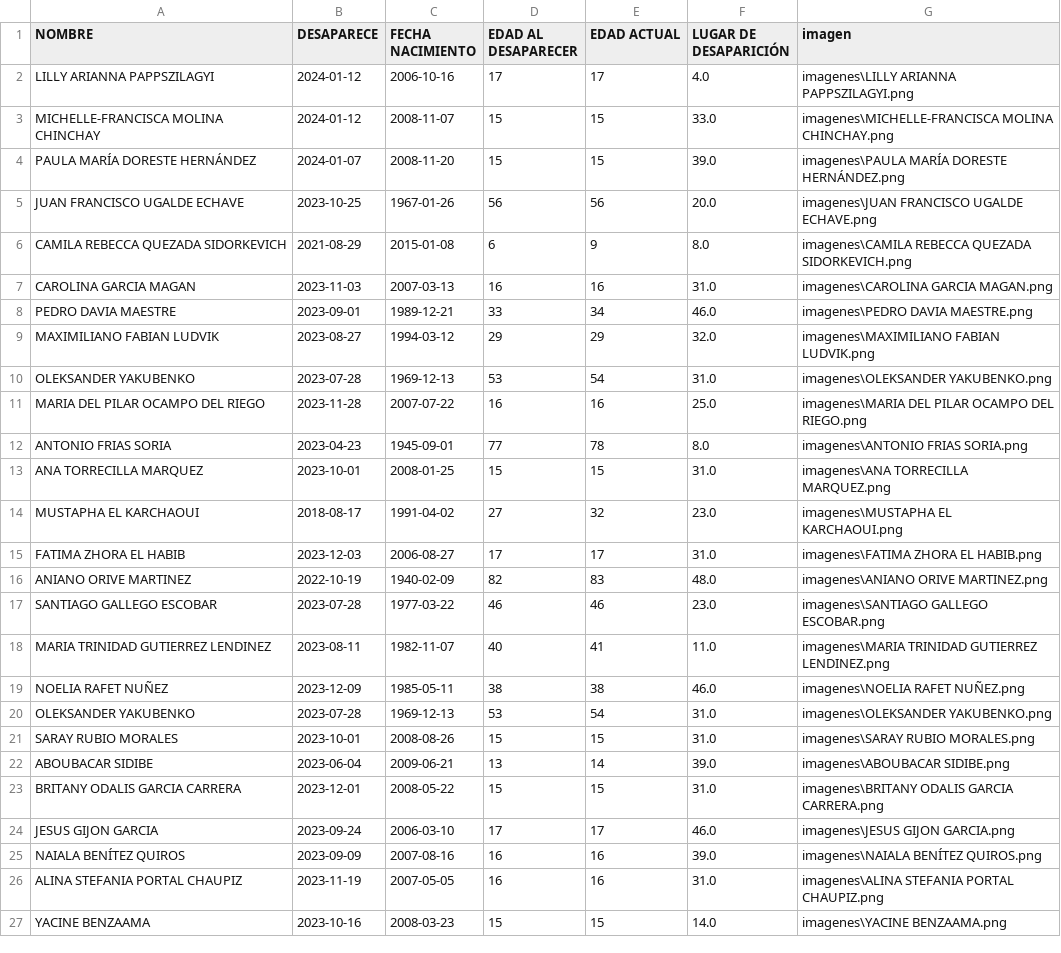
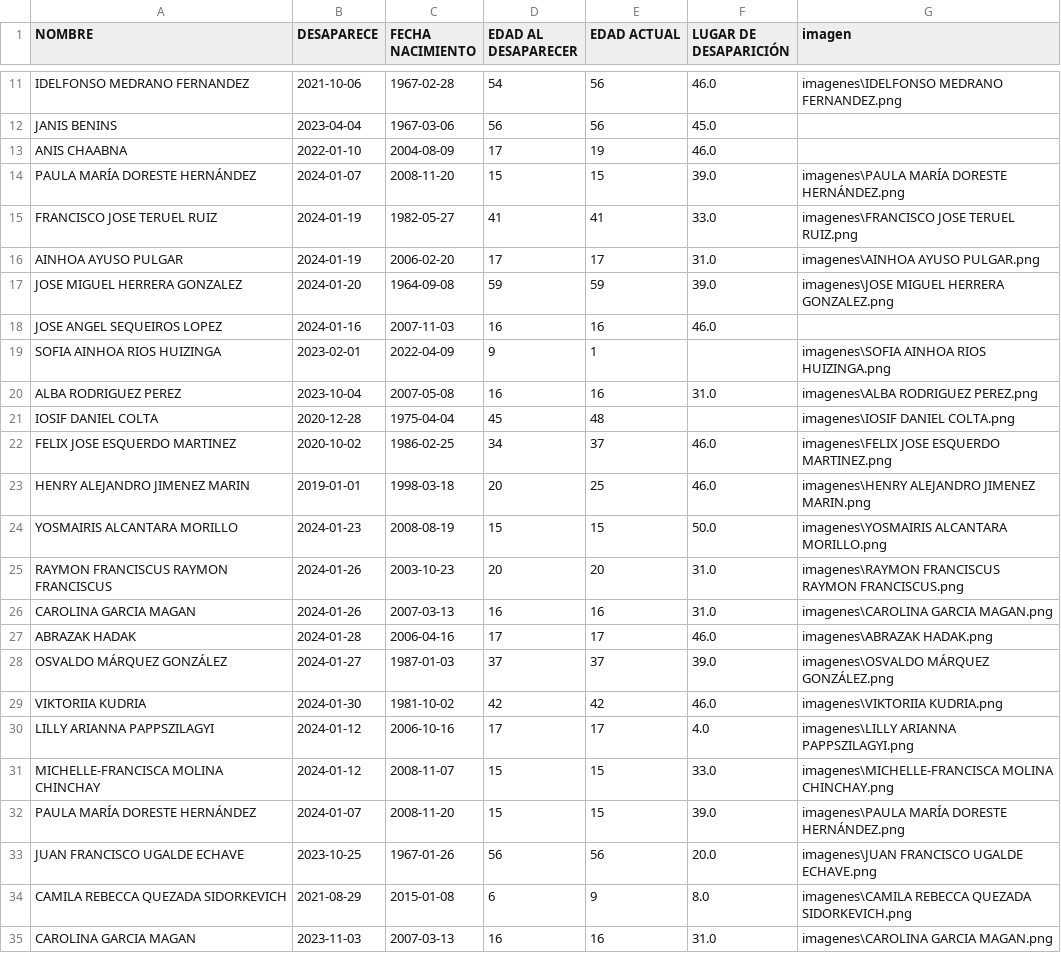
Before and after one commit to Javierfiestasbotella/cndes, a CSV file: desaparecidos_modificado.csv, drawn as a sheet; only a part is shown, gaps mark what is left out; the shorter side is filled out with more unchanged rows; the diff covers the shown part only.

```diff
--- a/desaparecidos_modificado.csv
+++ b/desaparecidos_modificado.csv
@@ -2 +11,20 @@ NOMBRE,DESAPARECE,FECHA NACIMIENTO,EDAD AL DESAPARECER,EDAD ACTUAL,LUGAR DE DESA
+IDELFONSO MEDRANO FERNANDEZ,2021-10-06,1967-02-28,54,56,46.0,imagenes\IDELFONSO MEDRANO FERNANDEZ.png
+JANIS BENINS,2023-04-04,1967-03-06,56,56,45.0,
+ANIS CHAABNA,2022-01-10,2004-08-09,17,19,46.0,
+PAULA MARÍA DORESTE HERNÁNDEZ,2024-01-07,2008-11-20,15,15,39.0,imagenes\PAULA MARÍA DORESTE HERNÁNDEZ.png
+FRANCISCO JOSE TERUEL RUIZ,2024-01-19,1982-05-27,41,41,33.0,imagenes\FRANCISCO JOSE TERUEL RUIZ.png
+AINHOA AYUSO PULGAR,2024-01-19,2006-02-20,17,17,31.0,imagenes\AINHOA AYUSO PULGAR.png
+JOSE MIGUEL HERRERA GONZALEZ,2024-01-20,1964-09-08,59,59,39.0,imagenes\JOSE MIGUEL HERRERA GONZALEZ.png
+JOSE ANGEL SEQUEIROS LOPEZ,2024-01-16,2007-11-03,16,16,46.0,
+SOFIA AINHOA RIOS HUIZINGA,2023-02-01,2022-04-09,9,1,,imagenes\SOFIA AINHOA RIOS HUIZINGA.png
+ALBA RODRIGUEZ PEREZ,2023-10-04,2007-05-08,16,16,31.0,imagenes\ALBA RODRIGUEZ PEREZ.png
+IOSIF DANIEL COLTA,2020-12-28,1975-04-04,45,48,,imagenes\IOSIF DANIEL COLTA.png
+FELIX JOSE ESQUERDO MARTINEZ,2020-10-02,1986-02-25,34,37,46.0,imagenes\FELIX JOSE ESQUERDO MARTINEZ.png
+HENRY ALEJANDRO JIMENEZ MARIN,2019-01-01,1998-03-18,20,25,46.0,imagenes\HENRY ALEJANDRO JIMENEZ MARIN.png
+YOSMAIRIS ALCANTARA MORILLO,2024-01-23,2008-08-19,15,15,50.0,imagenes\YOSMAIRIS ALCANTARA MORILLO.png
+RAYMON FRANCISCUS RAYMON FRANCISCUS,2024-01-26,2003-10-23,20,20,31.0,imagenes\RAYMON FRANCISCUS RAYMON FRANCISCUS.png
+CAROLINA GARCIA MAGAN,2024-01-26,2007-03-13,16,16,31.0,imagenes\CAROLINA GARCIA MAGAN.png
+ABRAZAK HADAK,2024-01-28,2006-04-16,17,17,46.0,imagenes\ABRAZAK HADAK.png
+OSVALDO MÁRQUEZ GONZÁLEZ,2024-01-27,1987-01-03,37,37,39.0,imagenes\OSVALDO MÁRQUEZ GONZÁLEZ.png
+VIKTORIIA KUDRIA,2024-01-30,1981-10-02,42,42,46.0,imagenes\VIKTORIIA KUDRIA.png
 LILLY ARIANNA PAPPSZILAGYI,2024-01-12,2006-10-16,17,17,4.0,imagenes\LILLY ARIANNA PAPPSZILAGYI.png
```
Also changed, not shown: 9 added rows elsewhere in this file, desaparecidos.csv, 15 other files.
